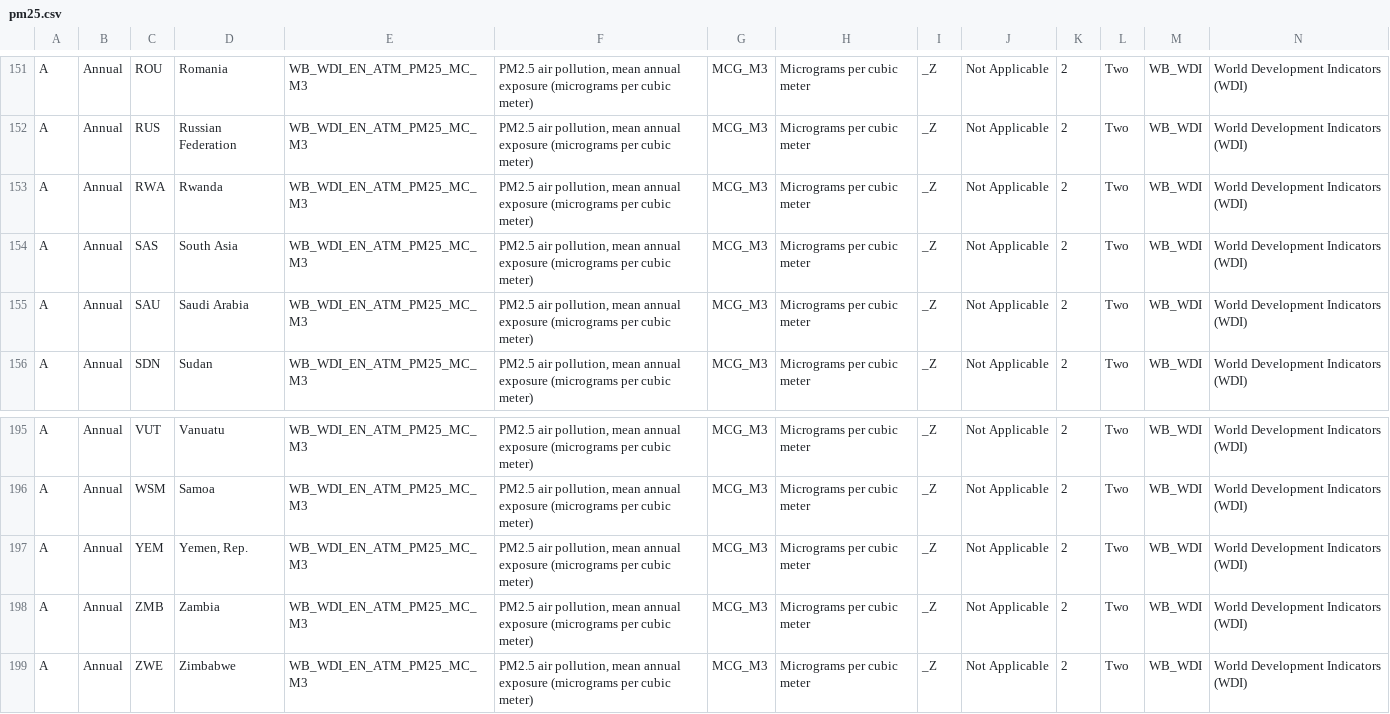
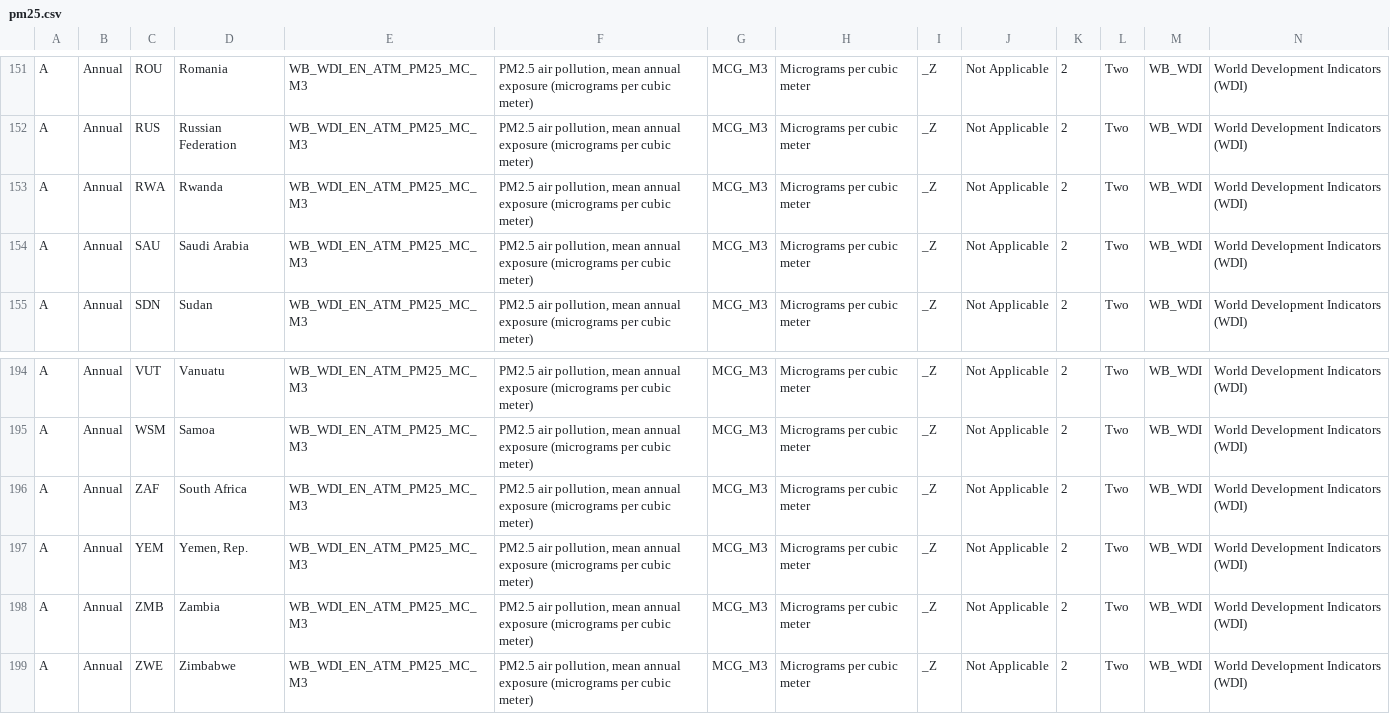
Before and after one commit to hoangnv63/DSDV-Airconomics, a CSV file: data/pm25.csv, drawn as a sheet; only a part is shown, gaps mark what is left out; removed rows and columns are numbered as before the commit, all else as after; rows hold the shown columns only; the diff names each change by its address in the sheet, - before the commit and + after, or states it on an @@ line.

```diff
--- a/data/pm25.csv
+++ b/data/pm25.csv
-row 154: A | Annual | SAS | South Asia | WB_WDI_EN_ATM_PM25_MC_M3 | PM2.5 air pollution, mean annual exposure (micrograms per cubic meter) | MCG_M3 | Micrograms per cubic meter | _Z | Not Applicable | 2 | Two | WB_WDI | World Development Indicators (WDI)
+row 196: A | Annual | ZAF | South Africa | WB_WDI_EN_ATM_PM25_MC_M3 | PM2.5 air pollution, mean annual exposure (micrograms per cubic meter) | MCG_M3 | Micrograms per cubic meter | _Z | Not Applicable | 2 | Two | WB_WDI | World Development Indicators (WDI)
```
Also changed, not shown: data/gdp.csv, data/processed_data.csv, 1 other file.
